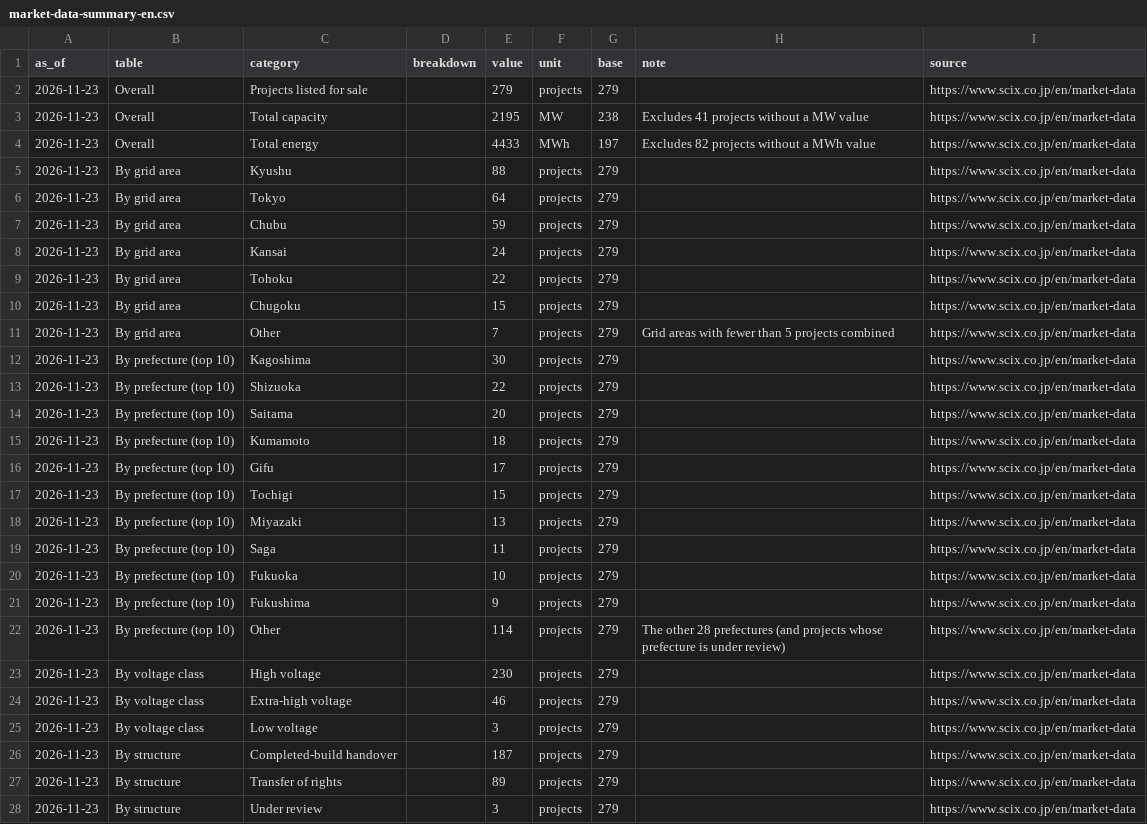
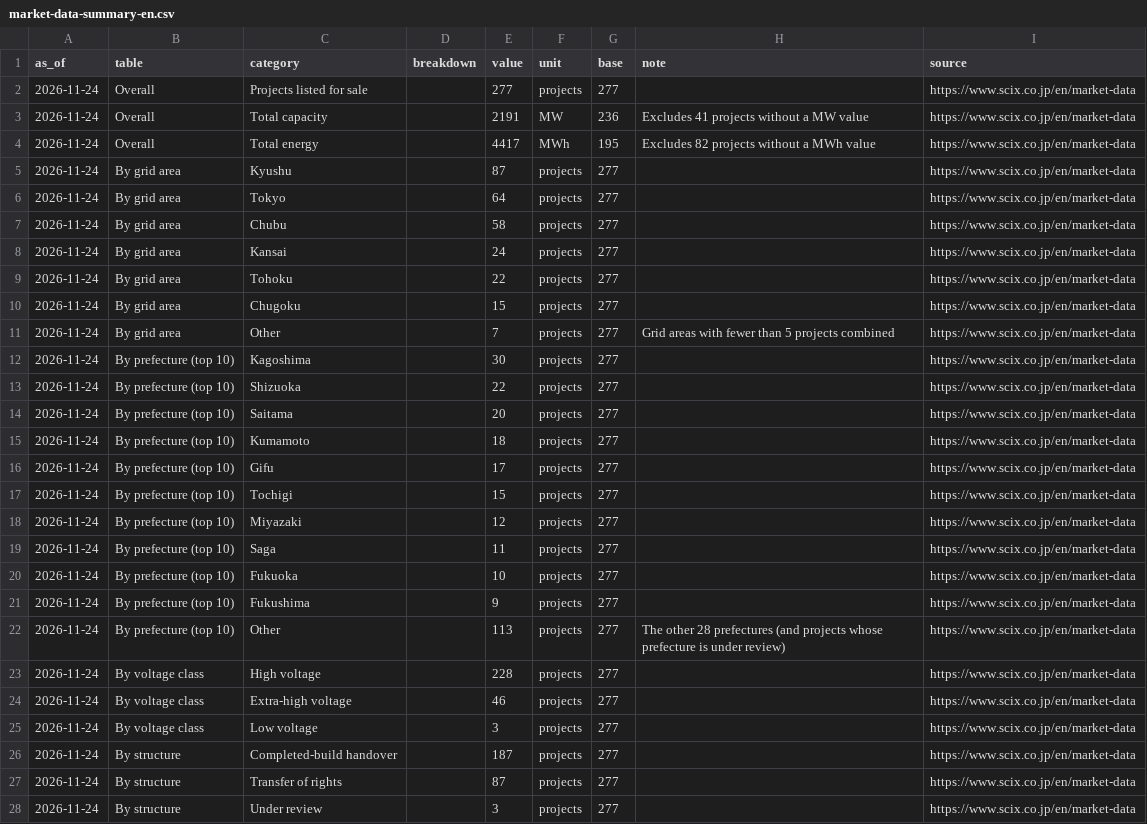
Before and after one commit to nakashimashinya-a11y/scix-web, a CSV file: files/market-data/market-data-summary-en.csv, drawn as a sheet; only a part is shown; the diff covers the shown part only.

```diff
--- a/files/market-data/market-data-summary-en.csv
+++ b/files/market-data/market-data-summary-en.csv
@@ -1,28 +1,28 @@
 as_of,table,category,breakdown,value,unit,base,note,source
-2026-11-23,Overall,Projects listed for sale,,279,projects,279,,https://www.scix.co.jp/en/market-data
-2026-11-23,Overall,Total capacity,,2195,MW,238,Excludes 41 projects without a MW value,https://www.scix.co.jp/en/market-data
-2026-11-23,Overall,Total energy,,4433,MWh,197,Excludes 82 projects without a MWh value,https://www.scix.co.jp/en/market-data
-2026-11-23,By grid area,Kyushu,,88,projects,279,,https://www.scix.co.jp/en/market-data
-2026-11-23,By grid area,Tokyo,,64,projects,279,,https://www.scix.co.jp/en/market-data
-2026-11-23,By grid area,Chubu,,59,projects,279,,https://www.scix.co.jp/en/market-data
-2026-11-23,By grid area,Kansai,,24,projects,279,,https://www.scix.co.jp/en/market-data
-2026-11-23,By grid area,Tohoku,,22,projects,279,,https://www.scix.co.jp/en/market-data
-2026-11-23,By grid area,Chugoku,,15,projects,279,,https://www.scix.co.jp/en/market-data
-2026-11-23,By grid area,Other,,7,projects,279,Grid areas with fewer than 5 projects combined,https://www.scix.co.jp/en/market-data
-2026-11-23,By prefecture (top 10),Kagoshima,,30,projects,279,,https://www.scix.co.jp/en/market-data
-2026-11-23,By prefecture (top 10),Shizuoka,,22,projects,279,,https://www.scix.co.jp/en/market-data
-2026-11-23,By prefecture (top 10),Saitama,,20,projects,279,,https://www.scix.co.jp/en/market-data
-2026-11-23,By prefecture (top 10),Kumamoto,,18,projects,279,,https://www.scix.co.jp/en/market-data
-2026-11-23,By prefecture (top 10),Gifu,,17,projects,279,,https://www.scix.co.jp/en/market-data
-2026-11-23,By prefecture (top 10),Tochigi,,15,projects,279,,https://www.scix.co.jp/en/market-data
-2026-11-23,By prefecture (top 10),Miyazaki,,13,projects,279,,https://www.scix.co.jp/en/market-data
-2026-11-23,By prefecture (top 10),Saga,,11,projects,279,,https://www.scix.co.jp/en/market-data
-2026-11-23,By prefecture (top 10),Fukuoka,,10,projects,279,,https://www.scix.co.jp/en/market-data
-2026-11-23,By prefecture (top 10),Fukushima,,9,projects,279,,https://www.scix.co.jp/en/market-data
-2026-11-23,By prefecture (top 10),Other,,114,projects,279,The other 28 prefectures (and projects whose prefecture is under review),https://www.scix.co.jp/en/market-data
-2026-11-23,By voltage class,High voltage,,230,projects,279,,https://www.scix.co.jp/en/market-data
-2026-11-23,By voltage class,Extra-high voltage,,46,projects,279,,https://www.scix.co.jp/en/market-data
-2026-11-23,By voltage class,Low voltage,,3,projects,279,,https://www.scix.co.jp/en/market-data
-2026-11-23,By structure,Completed-build handover,,187,projects,279,,https://www.scix.co.jp/en/market-data
-2026-11-23,By structure,Transfer of rights,,89,projects,279,,https://www.scix.co.jp/en/market-data
-2026-11-23,By structure,Under review,,3,projects,279,,https://www.scix.co.jp/en/market-data
+2026-11-24,Overall,Projects listed for sale,,277,projects,277,,https://www.scix.co.jp/en/market-data
+2026-11-24,Overall,Total capacity,,2191,MW,236,Excludes 41 projects without a MW value,https://www.scix.co.jp/en/market-data
+2026-11-24,Overall,Total energy,,4417,MWh,195,Excludes 82 projects without a MWh value,https://www.scix.co.jp/en/market-data
+2026-11-24,By grid area,Kyushu,,87,projects,277,,https://www.scix.co.jp/en/market-data
+2026-11-24,By grid area,Tokyo,,64,projects,277,,https://www.scix.co.jp/en/market-data
+2026-11-24,By grid area,Chubu,,58,projects,277,,https://www.scix.co.jp/en/market-data
+2026-11-24,By grid area,Kansai,,24,projects,277,,https://www.scix.co.jp/en/market-data
+2026-11-24,By grid area,Tohoku,,22,projects,277,,https://www.scix.co.jp/en/market-data
+2026-11-24,By grid area,Chugoku,,15,projects,277,,https://www.scix.co.jp/en/market-data
+2026-11-24,By grid area,Other,,7,projects,277,Grid areas with fewer than 5 projects combined,https://www.scix.co.jp/en/market-data
+2026-11-24,By prefecture (top 10),Kagoshima,,30,projects,277,,https://www.scix.co.jp/en/market-data
+2026-11-24,By prefecture (top 10),Shizuoka,,22,projects,277,,https://www.scix.co.jp/en/market-data
+2026-11-24,By prefecture (top 10),Saitama,,20,projects,277,,https://www.scix.co.jp/en/market-data
+2026-11-24,By prefecture (top 10),Kumamoto,,18,projects,277,,https://www.scix.co.jp/en/market-data
+2026-11-24,By prefecture (top 10),Gifu,,17,projects,277,,https://www.scix.co.jp/en/market-data
+2026-11-24,By prefecture (top 10),Tochigi,,15,projects,277,,https://www.scix.co.jp/en/market-data
+2026-11-24,By prefecture (top 10),Miyazaki,,12,projects,277,,https://www.scix.co.jp/en/market-data
+2026-11-24,By prefecture (top 10),Saga,,11,projects,277,,https://www.scix.co.jp/en/market-data
+2026-11-24,By prefecture (top 10),Fukuoka,,10,projects,277,,https://www.scix.co.jp/en/market-data
+2026-11-24,By prefecture (top 10),Fukushima,,9,projects,277,,https://www.scix.co.jp/en/market-data
+2026-11-24,By prefecture (top 10),Other,,113,projects,277,The other 28 prefectures (and projects whose prefecture is under review),https://www.scix.co.jp/en/market-data
+2026-11-24,By voltage class,High voltage,,228,projects,277,,https://www.scix.co.jp/en/market-data
+2026-11-24,By voltage class,Extra-high voltage,,46,projects,277,,https://www.scix.co.jp/en/market-data
+2026-11-24,By voltage class,Low voltage,,3,projects,277,,https://www.scix.co.jp/en/market-data
+2026-11-24,By structure,Completed-build handover,,187,projects,277,,https://www.scix.co.jp/en/market-data
+2026-11-24,By structure,Transfer of rights,,87,projects,277,,https://www.scix.co.jp/en/market-data
+2026-11-24,By structure,Under review,,3,projects,277,,https://www.scix.co.jp/en/market-data
```
Also changed, not shown: 103 edited cells elsewhere in this file, files/market-data/market-data-summary.csv, files/market-data/market-data-weekly-en.csv, 23 other files.
